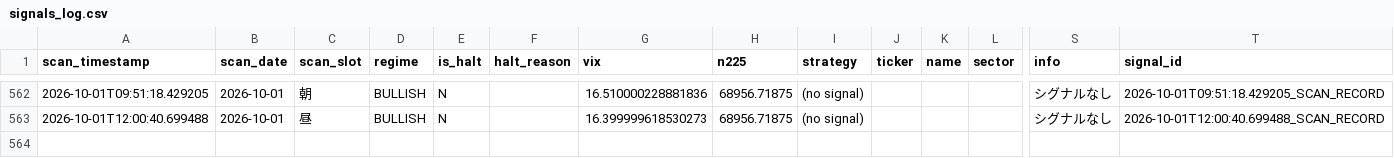
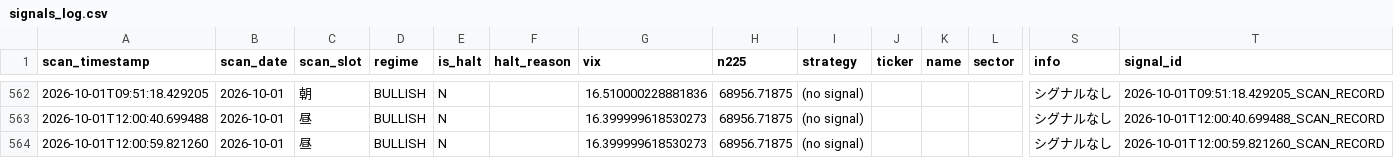
Before and after one commit to oo12takemaru-create/stock-trading-, a CSV file: signals_log.csv, drawn as a sheet; only a part is shown, gaps mark what is left out; rows hold the shown columns only; the diff names each change by its address in the sheet, - before the commit and + after, or states it on an @@ line.

```diff
--- a/signals_log.csv
+++ b/signals_log.csv
+row 564: 2026-10-01T12:00:59.821260 | 2026-10-01 | 昼 | BULLISH | N |  | 16.399999618530273 | 68956.71875 | (no signal) |  |  |  | シグナルなし | 2026-10-01T12:00:59.821260_SCAN_RECORD
```
